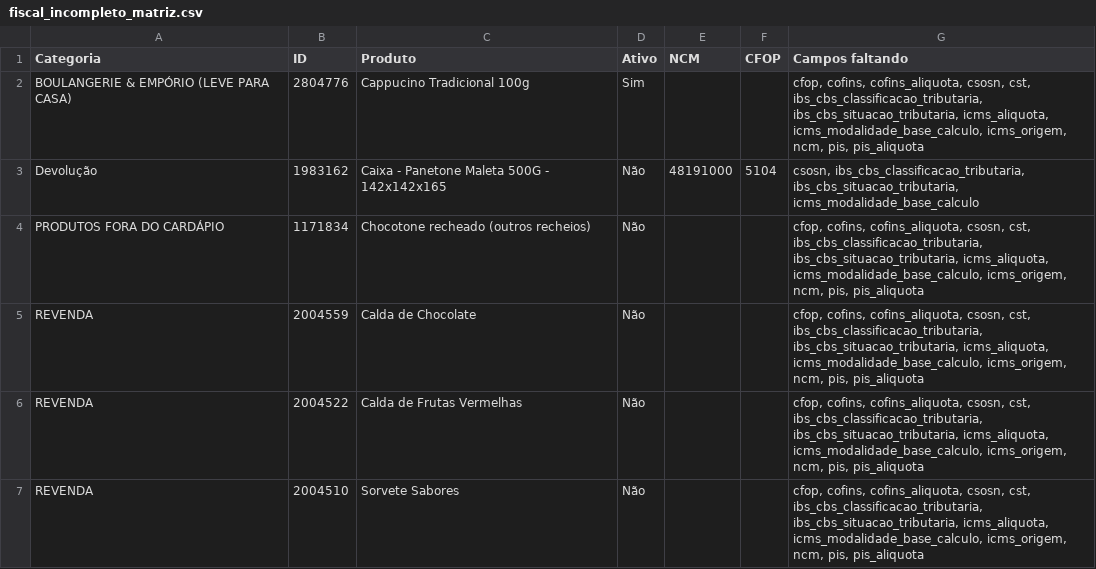
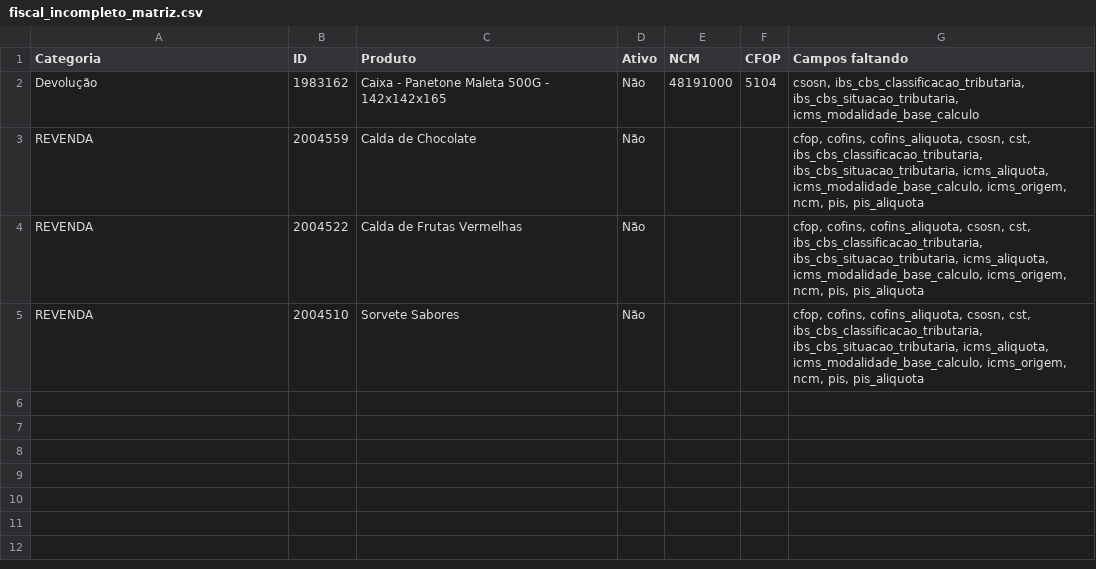
Before and after one commit to marcosozeas1975/kantine-delivery, a CSV file: fiscal_incompleto_matriz.csv, drawn as a sheet; the diff names each change by its address in the sheet, - before the commit and + after, or states it on an @@ line.

```diff
--- a/fiscal_incompleto_matriz.csv
+++ b/fiscal_incompleto_matriz.csv
-row 2: BOULANGERIE & EMPÓRIO (LEVE PARA CASA) | 2804776 | Cappucino Tradicional 100g | Sim |  |  | cfop, cofins, cofins_aliquota, csosn, cst, ibs_cbs_classificacao_tributaria, ibs_cbs_situacao_tributaria, icms_aliquota, icms_modalidade_base_calculo, icms_origem, ncm, pis, pis_aliquota
-row 4: PRODUTOS FORA DO CARDÁPIO | 1171834 | Chocotone recheado (outros recheios) | Não |  |  | cfop, cofins, cofins_aliquota, csosn, cst, ibs_cbs_classificacao_tributaria, ibs_cbs_situacao_tributaria, icms_aliquota, icms_modalidade_base_calculo, icms_origem, ncm, pis, pis_aliquota
```
Also changed, not shown: fiscal_incompleto_vinhedos.csv.
